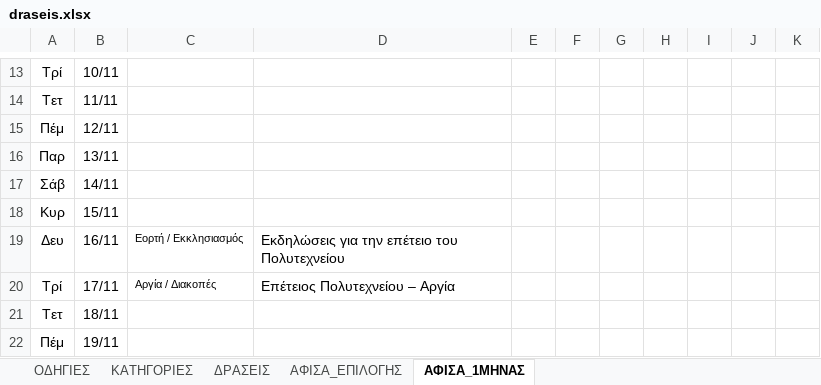
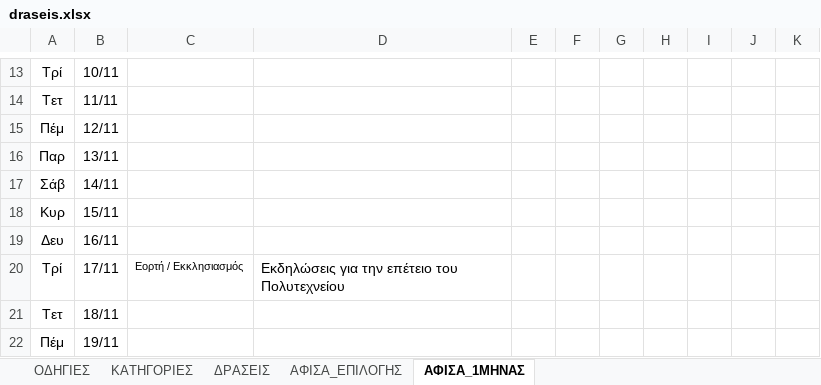
Before and after one commit to alexpassalidis/draseis, an Excel workbook: draseis.xlsx, sheet ΑΦΙΣΑ_1ΜΗΝΑΣ, drawn as a sheet; only a part is shown, gaps mark what is left out; values as stored, in another font and other column widths than the file's, no borders; conditional formats not drawn; the diff names each change by its address in the sheet, - before the commit and + after, or states it on an @@ line.

```diff
--- a/draseis.xlsx (sheet ΑΦΙΣΑ_1ΜΗΝΑΣ)
+++ b/draseis.xlsx (sheet ΑΦΙΣΑ_1ΜΗΝΑΣ)
-C19: Εορτή / Εκκλησιασμός
+C19: (empty)
-D19: Εκδηλώσεις για την επέτειο του Πολυτεχνείου
+D19: (empty)
-C20: Αργία / Διακοπές
+C20: Εορτή / Εκκλησιασμός
-D20: Επέτειος Πολυτεχνείου – Αργία
+D20: Εκδηλώσεις για την επέτειο του Πολυτεχνείου
```
Also changed, not shown: sheet ΔΡΑΣΕΙΣ, sheet ΑΦΙΣΑ_ΕΠΙΛΟΓΗΣ, formulas that keep their value, hidden cells.
